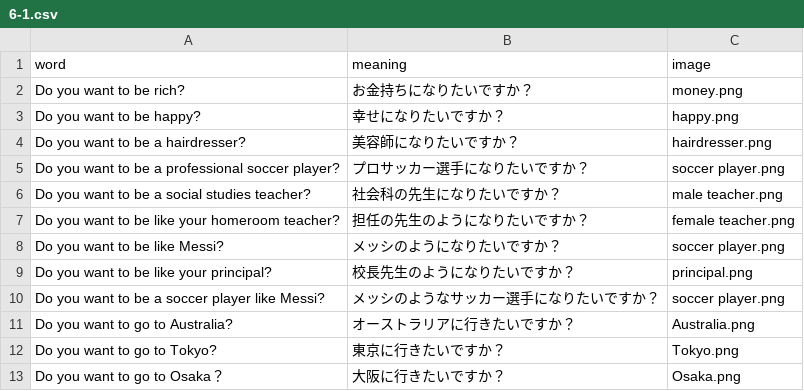
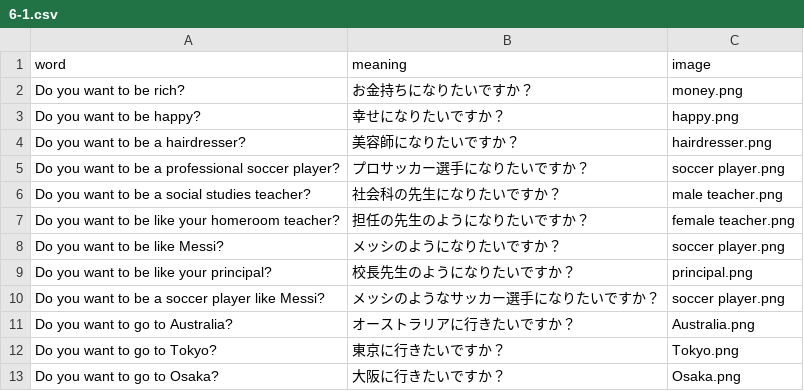
Before and after one commit to k2poo/word-app, a CSV file: lists/6-1.csv, drawn as a sheet.

Commit message:
Update 6-1.csv

```diff
--- a/lists/6-1.csv
+++ b/lists/6-1.csv
@@ -12,2 +12,2 @@ Do you want to go to Australia?,オーストラリアに行きたいですか？
 Do you want to go to Tokyo?,東京に行きたいですか？,Tokyo.png
-Do you want to go to Osaka？,大阪に行きたいですか？,Osaka.png
+Do you want to go to Osaka?,大阪に行きたいですか？,Osaka.png
```
